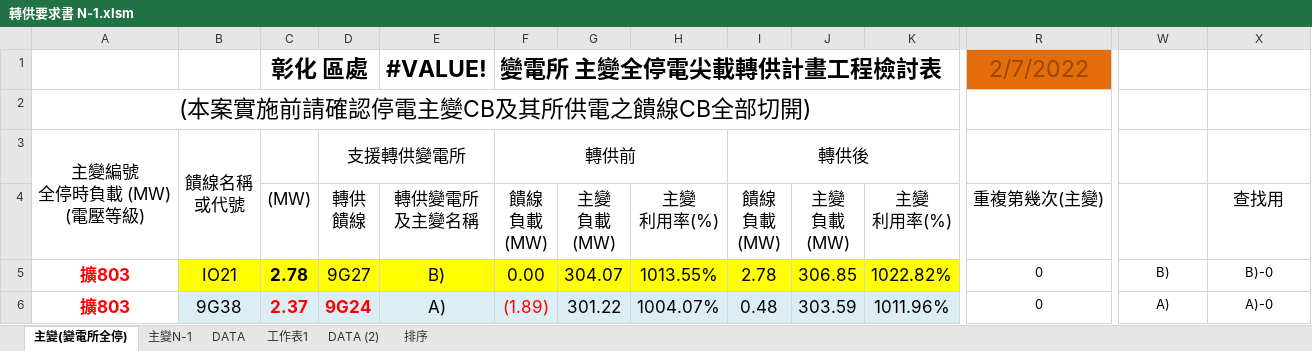
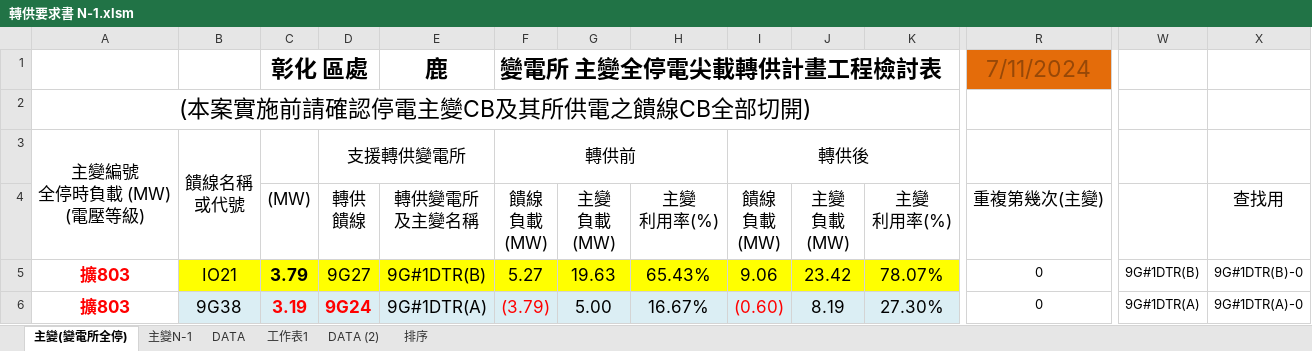
Before and after one commit to chingmingyao/VBA, an Excel workbook: 轉供要求書 N-1.xlsm, sheet 主變(變電所全停), drawn as a sheet; only a part is shown, gaps mark what is left out; values as stored, in another font and other column widths than the file's, no borders; charts and pictures and conditional formats not drawn; the diff covers the shown part only; the diff names each change by its address in the sheet, - before the commit and + after, or states it on an @@ line.

```diff
--- a/轉供要求書 N-1.xlsm (sheet 主變(變電所全停))
+++ b/轉供要求書 N-1.xlsm (sheet 主變(變電所全停))
-E1: #VALUE!
+E1: 鹿
-R1: 2/7/2022
+R1: 7/11/2024
-C5: 2.78
+C5: 3.79
-E5: B)
+E5: 9G#1DTR(B)
-F5: 0.00
+F5: 5.27
-G5: 304.07
+G5: 19.63
-H5: 1013.55%
+H5: 65.43%
-I5: 2.78
+I5: 9.06
-J5: 306.85
+J5: 23.42
-K5: 1022.82%
+K5: 78.07%
-W5: B)
+W5: 9G#1DTR(B)
-X5: B)-0
+X5: 9G#1DTR(B)-0
-C6: 2.37
+C6: 3.19
-E6: A)
+E6: 9G#1DTR(A)
-F6: (1.89)
+F6: (3.79)
-G6: 301.22
+G6: 5.00
-H6: 1004.07%
+H6: 16.67%
-I6: 0.48
+I6: (0.60)
-I6 text colour: black
+I6 text colour: #FF0000
-J6: 303.59
+J6: 8.19
-K6: 1011.96%
+K6: 27.30%
-W6: A)
+W6: 9G#1DTR(A)
-X6: A)-0
+X6: 9G#1DTR(A)-0
```
Also changed, not shown: 16 added rows, 16 removed rows and 80 edited cells elsewhere in this sheet, sheet DATA, sheet 排序, formulas that keep their value, hidden cells, charts or pictures.
